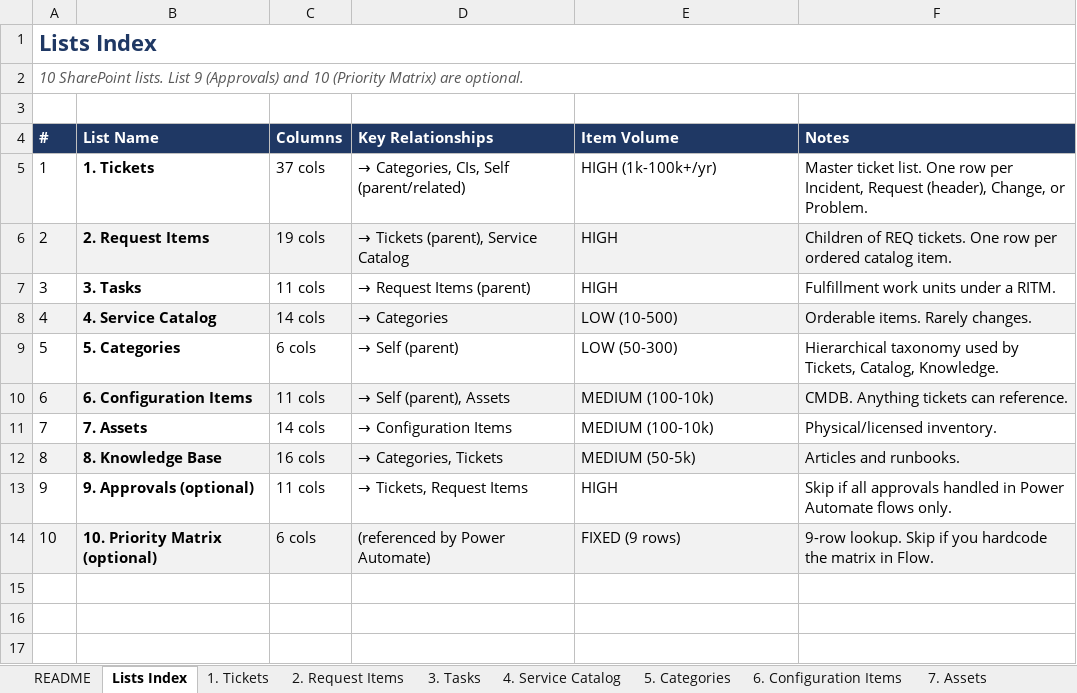
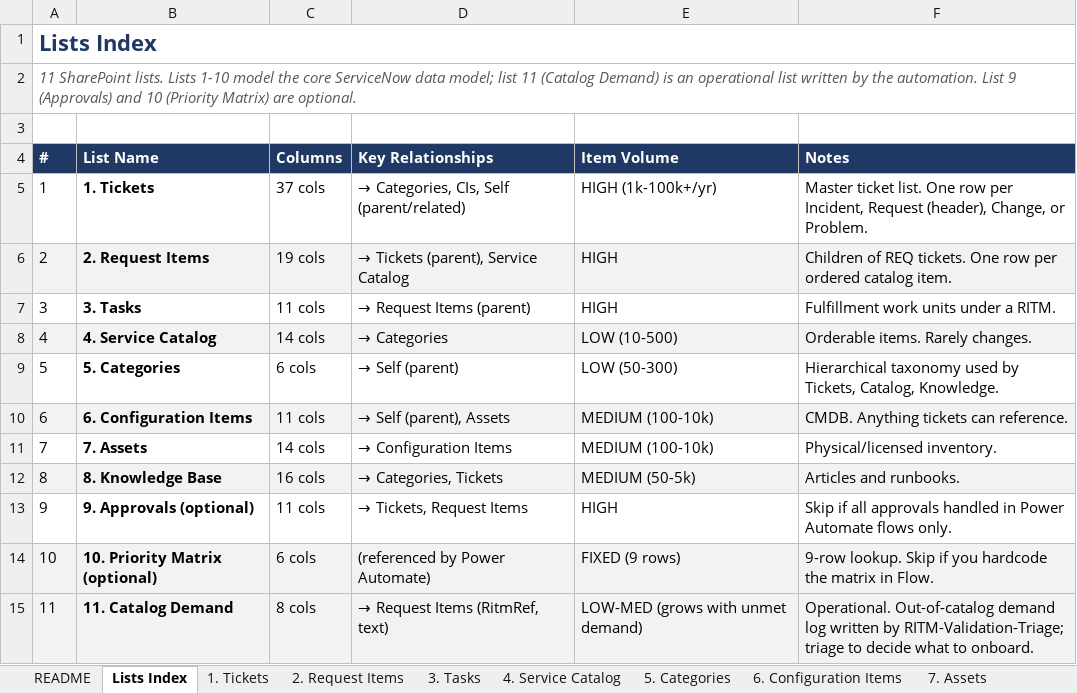
Before and after one commit to ninihen1/copilot-studio-itsm-agent, an Excel workbook: sharepoint-itsm-schema.xlsx, sheet Lists Index, drawn as a sheet; values as stored, in another font and other column widths than the file's, no borders; the diff names each change by its address in the sheet, - before the commit and + after, or states it on an @@ line.

```diff
--- a/sharepoint-itsm-schema.xlsx (sheet Lists Index)
+++ b/sharepoint-itsm-schema.xlsx (sheet Lists Index)
@@ column A (#) renumbered in row 2 @@
+row 15: 11 | 11. Catalog Demand | 8 cols | → Request Items (RitmRef, text) | LOW-MED (grows with unmet demand) | Operational. Out-of-catalog demand log written by RITM-Validation-Triage; triage to decide what to onboard.
```
Also changed, not shown: sheet Choices Reference, sheet README, other sheet tabs, 3 other files.
